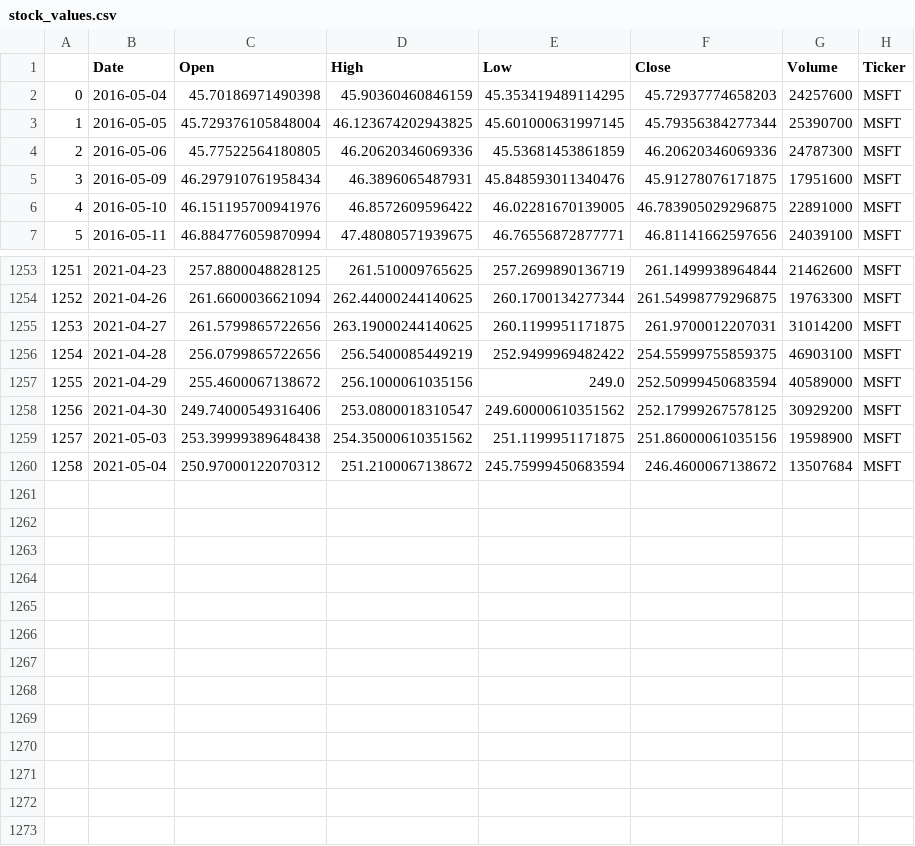
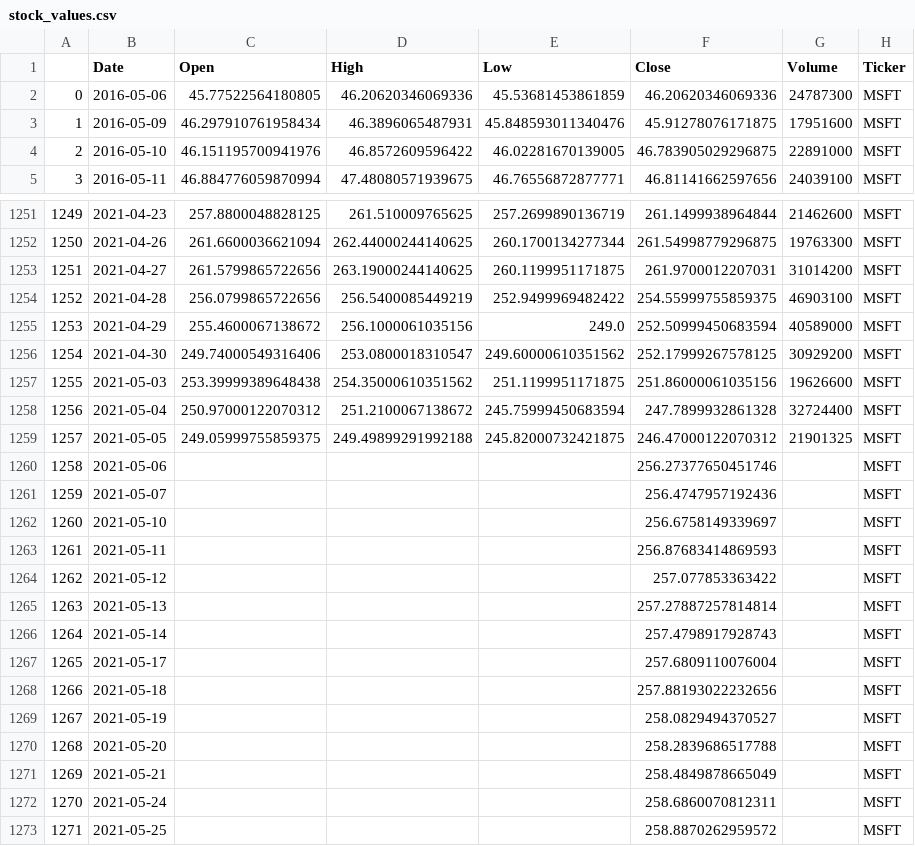
Before and after one commit to PedroFerreira98/Final-Project-Ironhack---Stocks, a CSV file: stock_values.csv, drawn as a sheet; only a part is shown, gaps mark what is left out; removed rows and columns are numbered as before the commit, all else as after; the diff names each change by its address in the sheet, - before the commit and + after, or states it on an @@ line.

```diff
--- a/stock_values.csv
+++ b/stock_values.csv
-row 2: 0 | 2016-05-04 | 45.70186971490398 | 45.90360460846159 | 45.353419489114295 | 45.72937774658203 | 24257600 | MSFT
-row 3: 1 | 2016-05-05 | 45.729376105848004 | 46.123674202943825 | 45.601000631997145 | 45.79356384277344 | 25390700 | MSFT
@@ column A renumbered between rows 2 and 1258 @@
-G1257 (Volume): 19598900
+G1257 (Volume): 19626600
-F1258 (Close): 246.4600067138672
+F1258 (Close): 247.7899932861328
-G1258 (Volume): 13507684
+G1258 (Volume): 32724400
+row 1259: 1257 | 2021-05-05 | 249.05999755859375 | 249.49899291992188 | 245.82000732421875 | 246.47000122070312 | 21901325 | MSFT
+row 1260: 1258 | 2021-05-06 |  |  |  | 256.27377650451746 |  | MSFT
+row 1261: 1259 | 2021-05-07 |  |  |  | 256.4747957192436 |  | MSFT
+row 1262: 1260 | 2021-05-10 |  |  |  | 256.6758149339697 |  | MSFT
+row 1263: 1261 | 2021-05-11 |  |  |  | 256.87683414869593 |  | MSFT
+row 1264: 1262 | 2021-05-12 |  |  |  | 257.077853363422 |  | MSFT
+row 1265: 1263 | 2021-05-13 |  |  |  | 257.27887257814814 |  | MSFT
+row 1266: 1264 | 2021-05-14 |  |  |  | 257.4798917928743 |  | MSFT
+row 1267: 1265 | 2021-05-17 |  |  |  | 257.6809110076004 |  | MSFT
+row 1268: 1266 | 2021-05-18 |  |  |  | 257.88193022232656 |  | MSFT
+row 1269: 1267 | 2021-05-19 |  |  |  | 258.0829494370527 |  | MSFT
+row 1270: 1268 | 2021-05-20 |  |  |  | 258.2839686517788 |  | MSFT
+row 1271: 1269 | 2021-05-21 |  |  |  | 258.4849878665049 |  | MSFT
+row 1272: 1270 | 2021-05-24 |  |  |  | 258.6860070812311 |  | MSFT
+row 1273: 1271 | 2021-05-25 |  |  |  | 258.8870262959572 |  | MSFT
```
Also changed, not shown: balance_sheet.csv, cash_flow.csv, 7 other files.
